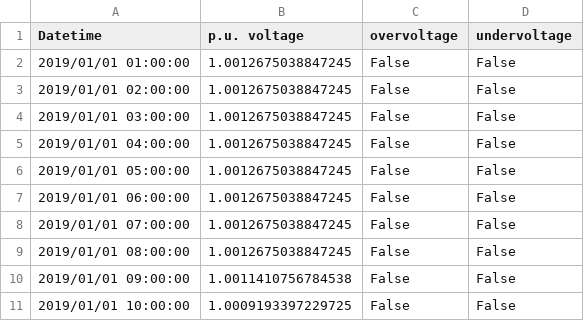
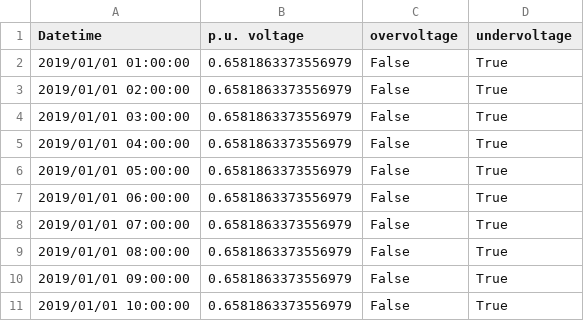
Before and after one commit to urbanopt/urbanopt-ditto-reader, a CSV file: example/run/baseline_scenario/opendss/results/Features/7.csv, drawn as a sheet.

```diff
--- a/example/run/baseline_scenario/opendss/results/Features/7.csv
+++ b/example/run/baseline_scenario/opendss/results/Features/7.csv
@@ -1,11 +1,11 @@
 Datetime,p.u. voltage,overvoltage,undervoltage
-2019/01/01 01:00:00,1.0012675038847245,False,False
-2019/01/01 02:00:00,1.0012675038847245,False,False
-2019/01/01 03:00:00,1.0012675038847245,False,False
-2019/01/01 04:00:00,1.0012675038847245,False,False
-2019/01/01 05:00:00,1.0012675038847245,False,False
-2019/01/01 06:00:00,1.0012675038847245,False,False
-2019/01/01 07:00:00,1.0012675038847245,False,False
-2019/01/01 08:00:00,1.0012675038847245,False,False
-2019/01/01 09:00:00,1.0011410756784538,False,False
-2019/01/01 10:00:00,1.0009193397229725,False,False
+2019/01/01 01:00:00,0.6581863373556979,False,True
+2019/01/01 02:00:00,0.6581863373556979,False,True
+2019/01/01 03:00:00,0.6581863373556979,False,True
+2019/01/01 04:00:00,0.6581863373556979,False,True
+2019/01/01 05:00:00,0.6581863373556979,False,True
+2019/01/01 06:00:00,0.6581863373556979,False,True
+2019/01/01 07:00:00,0.6581863373556979,False,True
+2019/01/01 08:00:00,0.6581863373556979,False,True
+2019/01/01 09:00:00,0.6581863373556979,False,True
+2019/01/01 10:00:00,0.6581863373556979,False,True
```
Also changed, not shown: example/run/baseline_scenario/opendss/results/Lines/Line.10e9de09-902c-4373-8fa3-06a3e19e8b38.csv, example/run/baseline_scenario/opendss/results/Lines/Line.17f547a3-aad9-4cc3-98be-327aefe6a1d6.csv, 17 other files.
